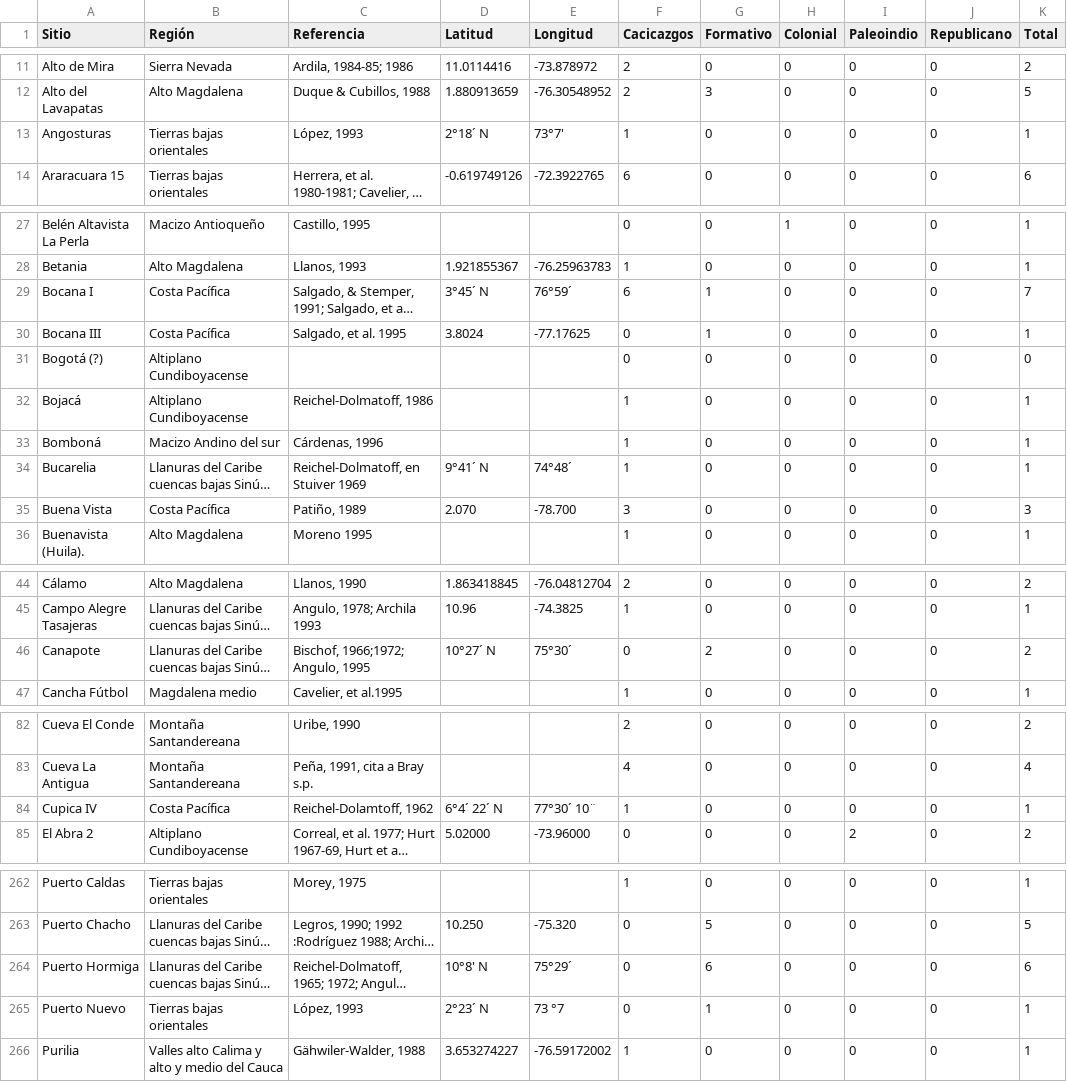
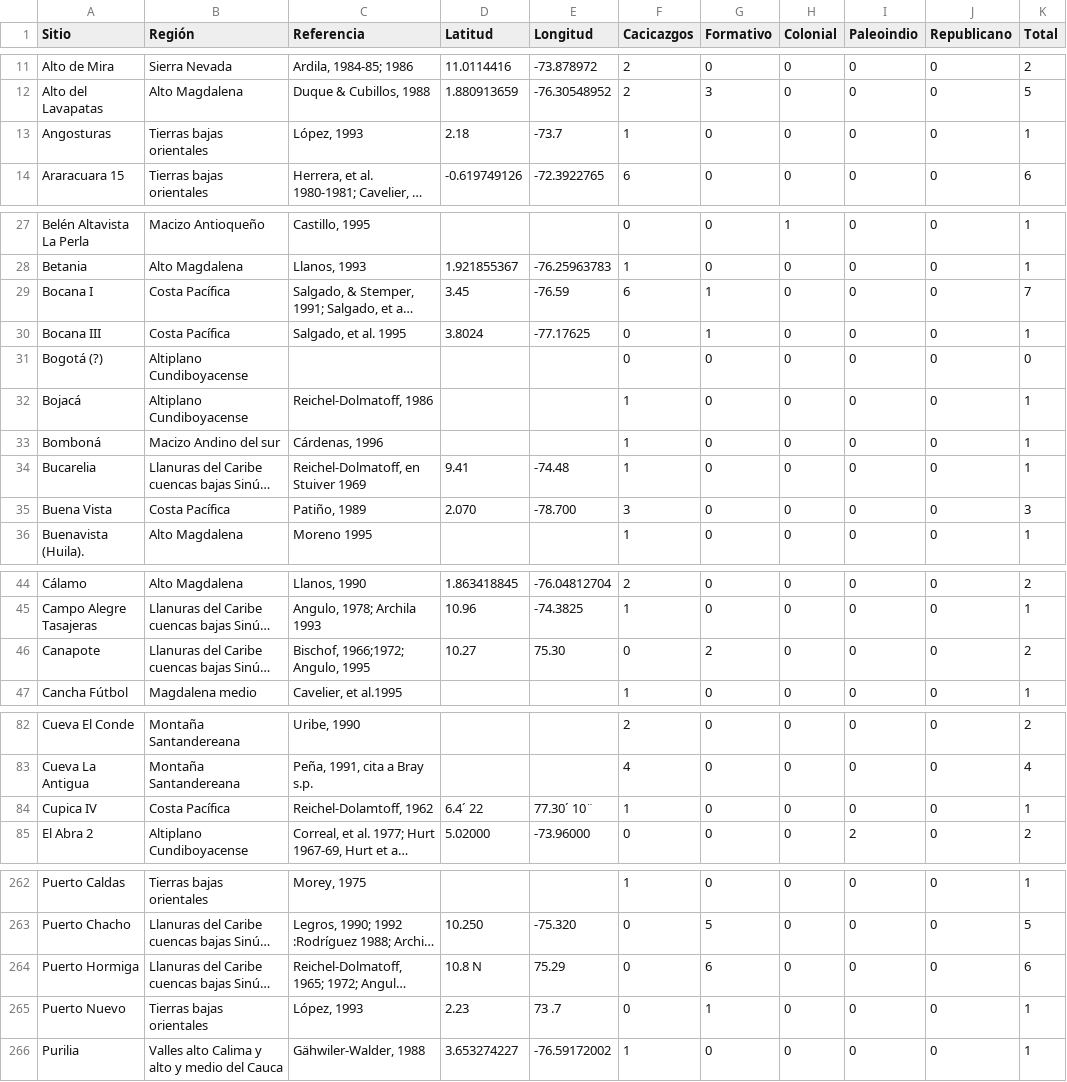
Before and after one commit to FedericoAureliano/ArqCol, a CSV file: data/mapa.csv, drawn as a sheet; only a part is shown, gaps mark what is left out; long unchanged cells end in …; the diff covers the shown part only; the diff names each change by its address in the sheet, - before the commit and + after, or states it on an @@ line.

```diff
--- a/data/mapa.csv
+++ b/data/mapa.csv
-D13 (Latitud): 2°18´ N
+D13 (Latitud): 2.18
-E13 (Longitud): 73°7'
+E13 (Longitud): -73.7
-D29 (Latitud): 3°45´ N
+D29 (Latitud): 3.45
-E29 (Longitud): 76°59´
+E29 (Longitud): -76.59
-D34 (Latitud): 9°41´ N
+D34 (Latitud): 9.41
-E34 (Longitud): 74°48´
+E34 (Longitud): -74.48
-D46 (Latitud): 10°27´ N
+D46 (Latitud): 10.27
-E46 (Longitud): 75°30´
+E46 (Longitud): 75.30
-D84 (Latitud): 6°4´ 22´ N
+D84 (Latitud): 6.4´ 22
-E84 (Longitud): 77°30´ 10¨
+E84 (Longitud): 77.30´ 10¨
-D264 (Latitud): 10°8' N
+D264 (Latitud): 10.8 N
-E264 (Longitud): 75°29´
+E264 (Longitud): 75.29
-D265 (Latitud): 2°23´ N
+D265 (Latitud): 2.23
-E265 (Longitud): 73 °7
+E265 (Longitud): 73 .7
```
Also changed, not shown: 12 edited cells elsewhere in this file, 1 other file.
